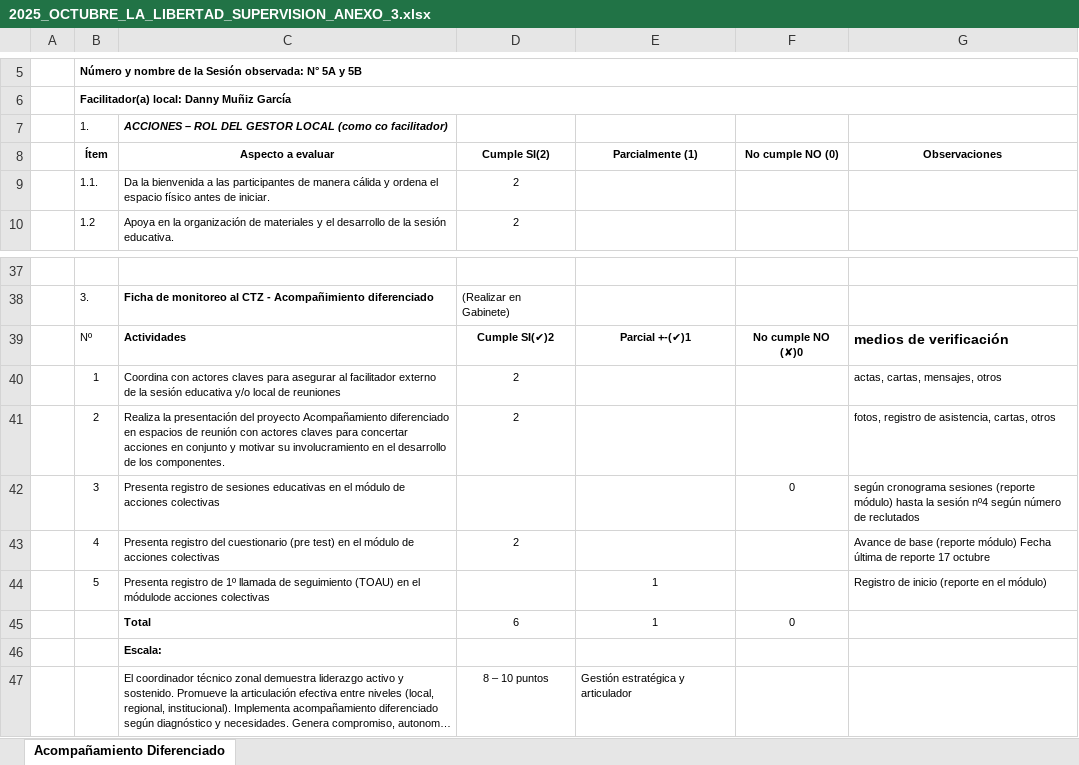
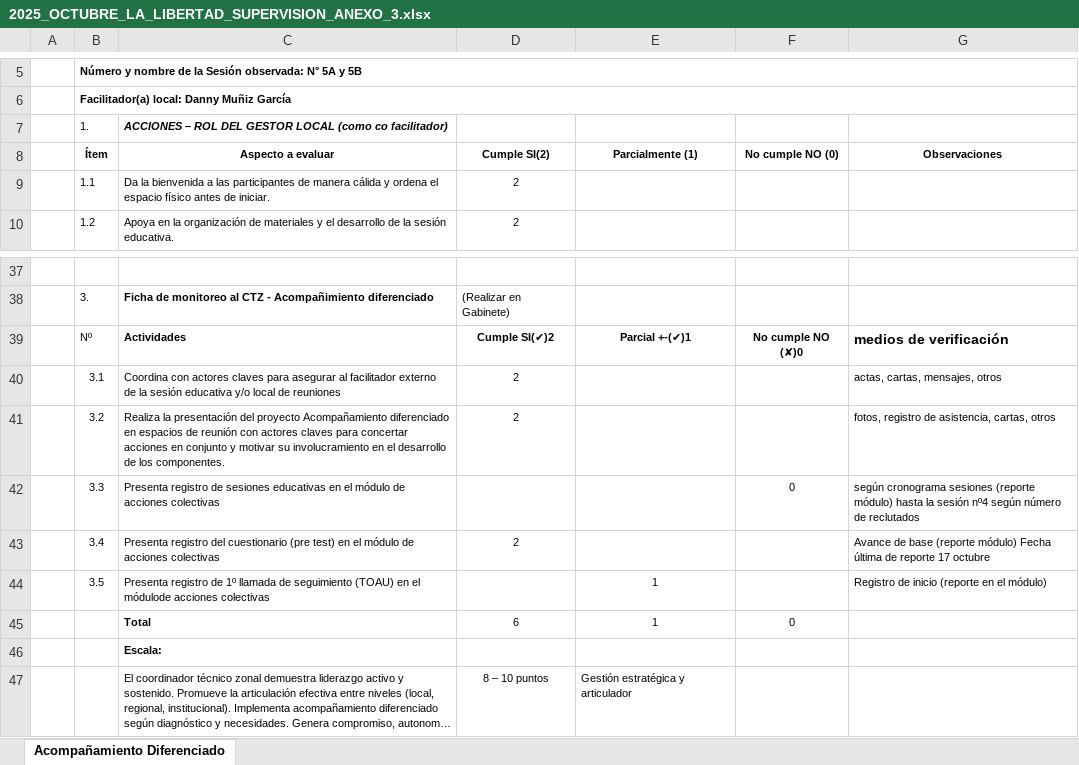
Before and after one commit to portillolaupa-ui/ucc-supervision, an Excel workbook: data/raw/2025/OCTUBRE/LA_LIBERTAD/2025_OCTUBRE_LA_LIBERTAD_SUPERVISION_ANEXO_3.xlsx, sheet Acompañamiento Diferenciado, drawn as a sheet; only a part is shown, gaps mark what is left out; long unchanged cells end in …; values as stored, in another font and other column widths than the file's, no borders; charts and pictures not drawn; the diff names each change by its address in the sheet, - before the commit and + after, or states it on an @@ line.

```diff
--- a/data/raw/2025/OCTUBRE/LA_LIBERTAD/2025_OCTUBRE_LA_LIBERTAD_SUPERVISION_ANEXO_3.xlsx (sheet Acompañamiento Diferenciado)
+++ b/data/raw/2025/OCTUBRE/LA_LIBERTAD/2025_OCTUBRE_LA_LIBERTAD_SUPERVISION_ANEXO_3.xlsx (sheet Acompañamiento Diferenciado)
-B9: 1.1.
+B9: 1.1
-B40: 1
+B40: 3.1
-B41: 2
+B41: 3.2
-B42: 3
+B42: 3.3
-B43: 4
+B43: 3.4
-B44: 5
+B44: 3.5
```
Also changed, not shown: charts or pictures, 32 other files.
